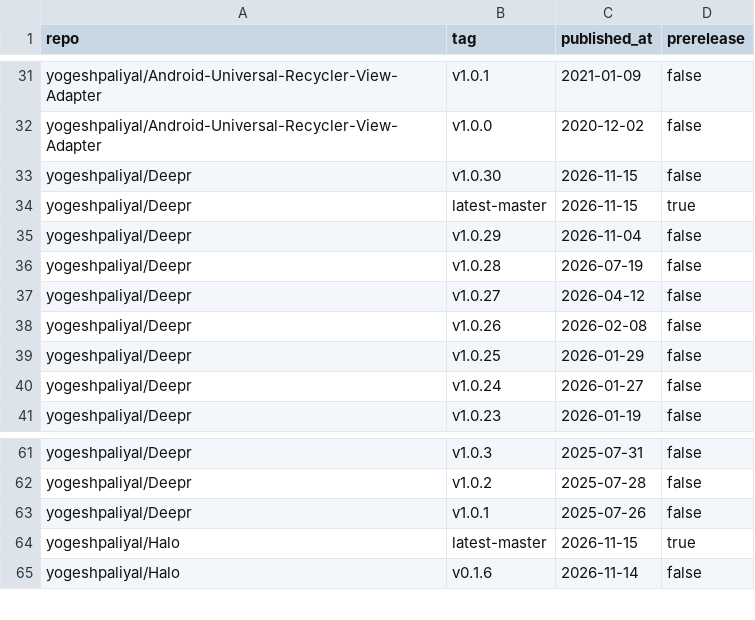
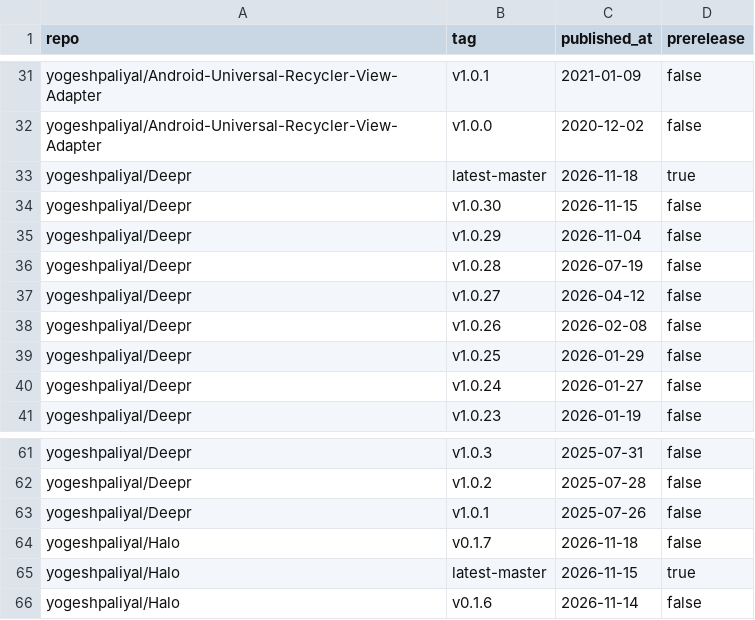
Before and after one commit to yogeshpaliyal/project-stats, a CSV file: releases.csv, drawn as a sheet; only a part is shown, gaps mark what is left out.

```diff
--- a/releases.csv
+++ b/releases.csv
@@ -32,4 +32,4 @@ yogeshpaliyal/Android-Universal-Recycler-View-Adapter,v1.0.1,2021-01-09,false
 yogeshpaliyal/Android-Universal-Recycler-View-Adapter,v1.0.0,2020-12-02,false
+yogeshpaliyal/Deepr,latest-master,2026-11-18,true
 yogeshpaliyal/Deepr,v1.0.30,2026-11-15,false
-yogeshpaliyal/Deepr,latest-master,2026-11-15,true
 yogeshpaliyal/Deepr,v1.0.29,2026-11-04,false
@@ -63,2 +63,3 @@ yogeshpaliyal/Deepr,v1.0.2,2025-07-28,false
 yogeshpaliyal/Deepr,v1.0.1,2025-07-26,false
+yogeshpaliyal/Halo,v0.1.7,2026-11-18,false
 yogeshpaliyal/Halo,latest-master,2026-11-15,true
```
Also changed, not shown: assets.csv, daily.csv, 11 other files.
